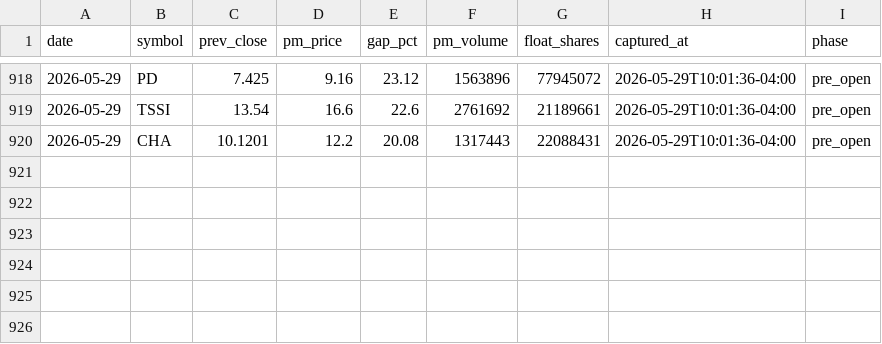
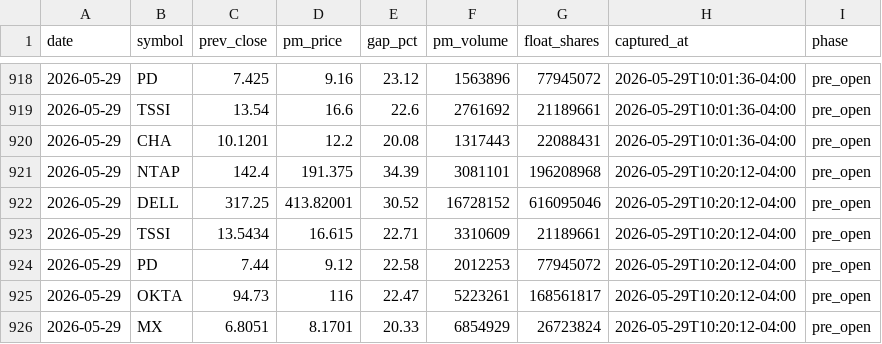
Before and after one commit to emart-ai/dailytrade, a CSV file: data/setups.csv, drawn as a sheet; only a part is shown, gaps mark what is left out.

Commit message:
scan: 2026-05-29T14:20Z

```diff
--- a/data/setups.csv
+++ b/data/setups.csv
@@ -920 +920,7 @@ date,symbol,prev_close,pm_price,gap_pct,pm_volume,float_shares,captured_at,phase
 2026-05-29,CHA,10.1201,12.2,20.08,1317443,22088431,2026-05-29T10:01:36-04:00,pre_open
+2026-05-29,NTAP,142.4,191.375,34.39,3081101,196208968,2026-05-29T10:20:12-04:00,pre_open
+2026-05-29,DELL,317.25,413.82001,30.52,16728152,616095046,2026-05-29T10:20:12-04:00,pre_open
+2026-05-29,TSSI,13.5434,16.615,22.71,3310609,21189661,2026-05-29T10:20:12-04:00,pre_open
+2026-05-29,PD,7.44,9.12,22.58,2012253,77945072,2026-05-29T10:20:12-04:00,pre_open
+2026-05-29,OKTA,94.73,116,22.47,5223261,168561817,2026-05-29T10:20:12-04:00,pre_open
+2026-05-29,MX,6.8051,8.1701,20.33,6854929,26723824,2026-05-29T10:20:12-04:00,pre_open
```
